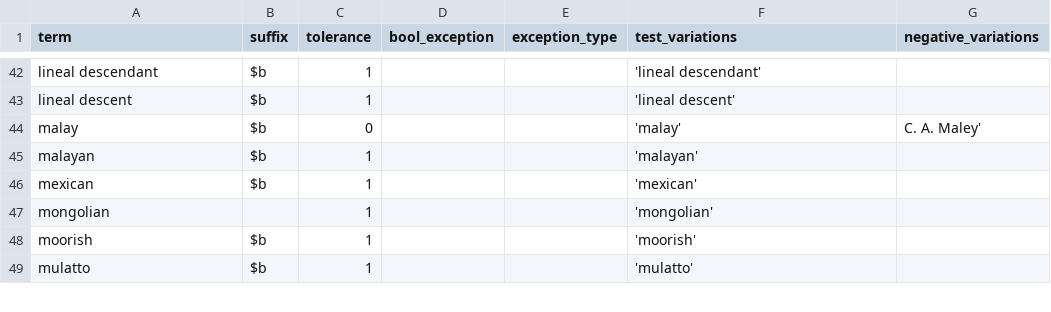
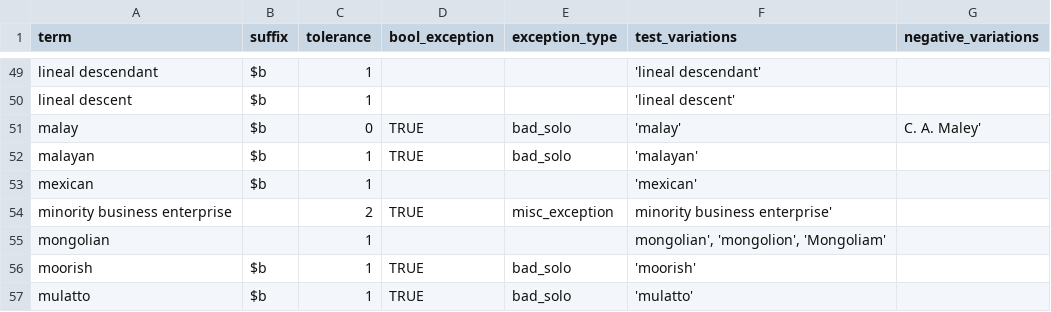
Before and after one commit to UMNLibraries/mp-covenants-term-search-fuzzy, a CSV file: term_search/data/mp-search-terms.csv, drawn as a sheet; only a part is shown, gaps mark what is left out; the diff covers the shown part only.

```diff
--- a/term_search/data/mp-search-terms.csv
+++ b/term_search/data/mp-search-terms.csv
@@ -43,7 +50,8 @@ lineal descendant,$b,1,,,'lineal descendant',
 lineal descent,$b,1,,,'lineal descent',
-malay,$b,0,,,'malay',C. A. Maley'
-malayan,$b,1,,,'malayan',
+malay,$b,0,TRUE,bad_solo,'malay',C. A. Maley'
+malayan,$b,1,TRUE,bad_solo,'malayan',
 mexican,$b,1,,,'mexican',
-mongolian,,1,,,'mongolian',
-moorish,$b,1,,,'moorish',
-mulatto,$b,1,,,'mulatto',
+minority business enterprise,,2,TRUE,misc_exception,minority business enterprise',
+mongolian,,1,,,"mongolian', 'mongolion', 'Mongoliam'",
+moorish,$b,1,TRUE,bad_solo,'moorish',
+mulatto,$b,1,TRUE,bad_solo,'mulatto',
```
Also changed, not shown: 19 added rows, 1 removed row and 42 edited cells elsewhere in this file, 2 other files.
